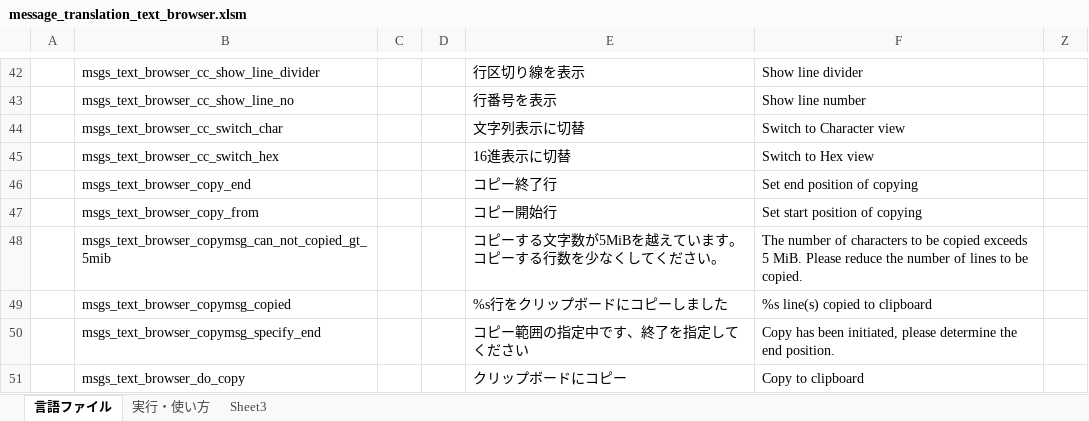
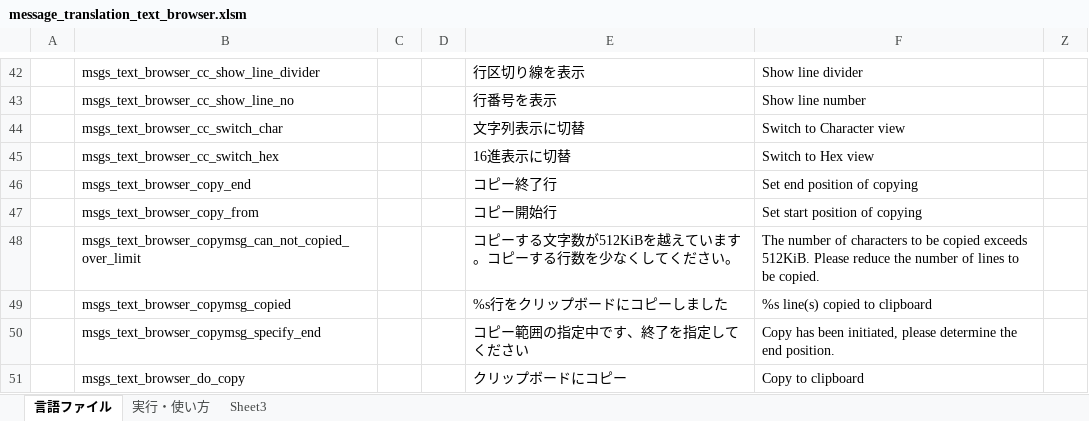
Before and after one commit to Sentaroh/TextFileBrowser, an Excel workbook: message_translation_text_browser.xlsm, sheet 言語ファイル, drawn as a sheet; only a part is shown, gaps mark what is left out; values as stored, in another font and other column widths than the file's, no borders; charts and pictures not drawn; the diff names each change by its address in the sheet, - before the commit and + after, or states it on an @@ line.

```diff
--- a/message_translation_text_browser.xlsm (sheet 言語ファイル)
+++ b/message_translation_text_browser.xlsm (sheet 言語ファイル)
-B48: msgs_text_browser_copymsg_can_not_copied_gt_5mib
+B48: msgs_text_browser_copymsg_can_not_copied_over_limit
-E48: コピーする文字数が5MiBを越えています。コピーする行数を少なくしてください。
+E48: コピーする文字数が512KiBを越えています。コピーする行数を少なくしてください。
-F48: …copied exceeds 5 MiB. Please reduce…
+F48: …copied exceeds 512KiB. Please reduce…
```
Also changed, not shown: 3 other files.
